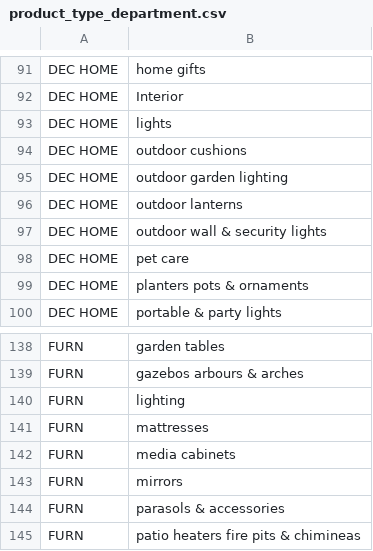
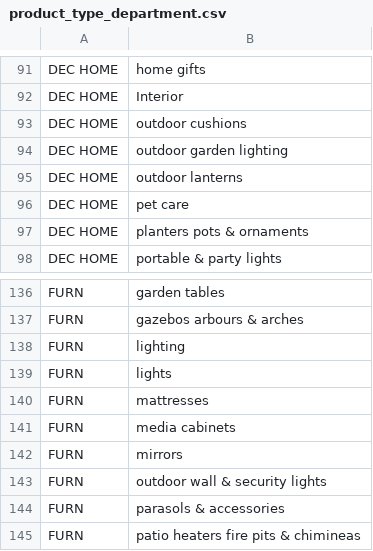
Before and after one commit to nixent/brandalley-dbt, a CSV file: dbt/brandalley-dbt/seeds/product_type_department.csv, drawn as a sheet; only a part is shown, gaps mark what is left out; removed rows and columns are numbered as before the commit, all else as after; the diff names each change by its address in the sheet, - before the commit and + after, or states it on an @@ line.

Commit message:
move product cats and fx rates

```diff
--- a/dbt/brandalley-dbt/seeds/product_type_department.csv
+++ b/dbt/brandalley-dbt/seeds/product_type_department.csv
-row 93: DEC HOME | lights
-row 97: DEC HOME | outdoor wall & security lights
+row 139: FURN | lights
+row 143: FURN | outdoor wall & security lights
```
Also changed, not shown: 3 other files.
